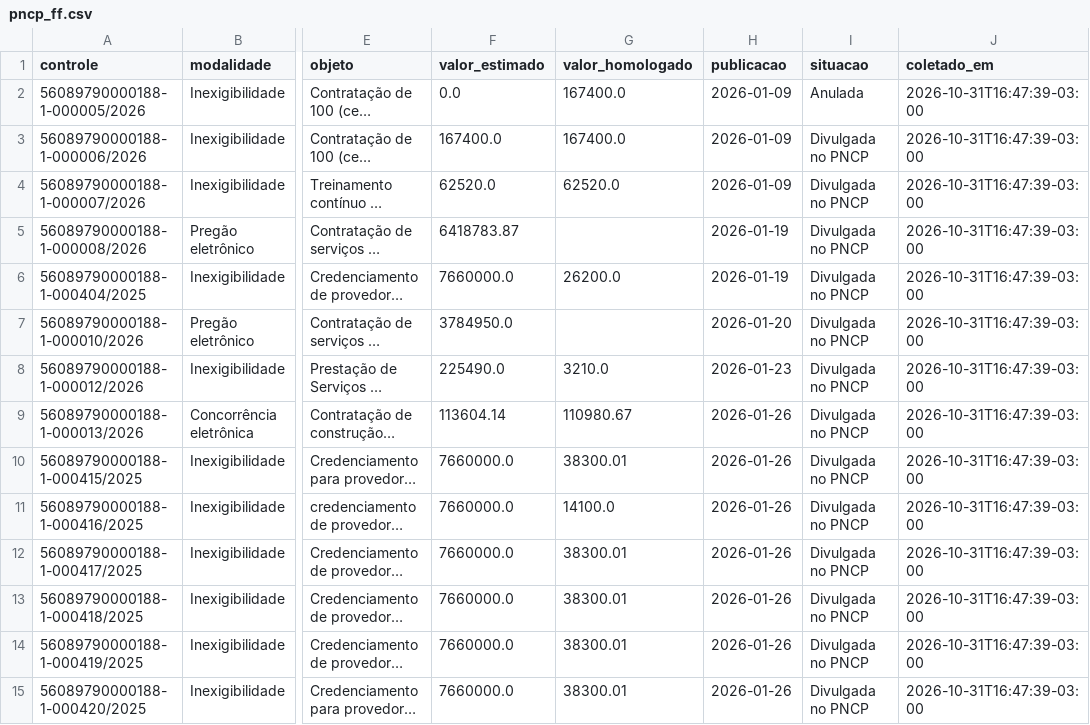
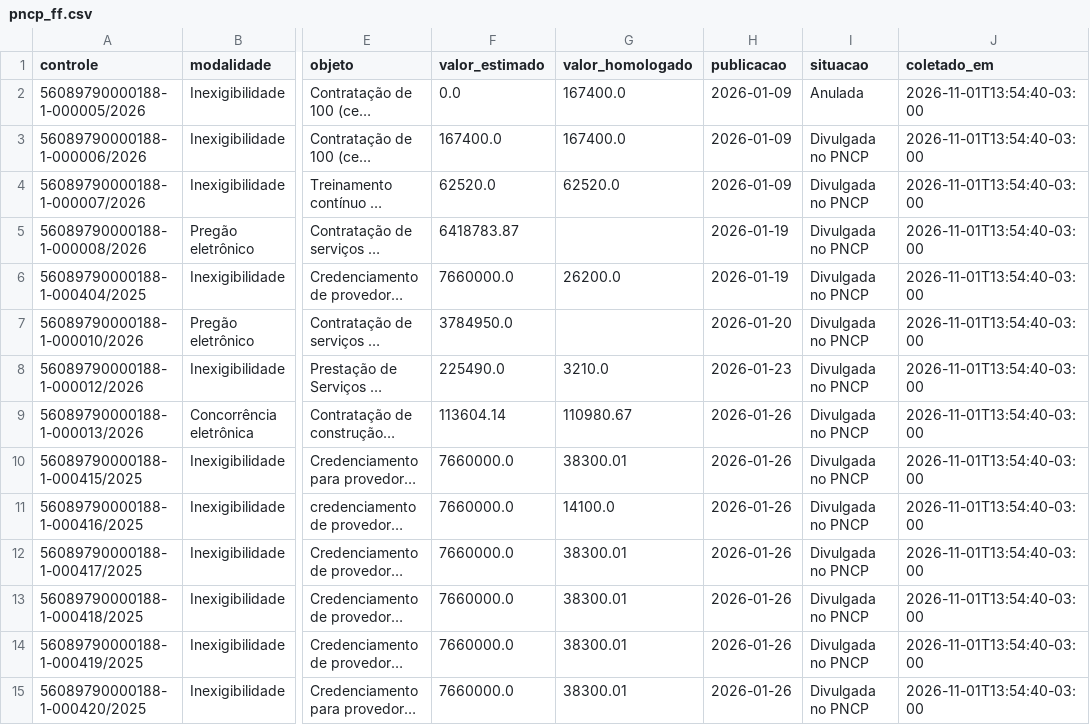
Before and after one commit to Fundacao-Florestal/pca, a CSV file: coleta/pncp_ff.csv, drawn as a sheet; only a part is shown, gaps mark what is left out; long unchanged cells end in …; the diff covers the shown part only; the diff names each change by its address in the sheet, - before the commit and + after, or states it on an @@ line.

```diff
--- a/coleta/pncp_ff.csv
+++ b/coleta/pncp_ff.csv
-J2:J15 (coletado_em): 2026-10-31T16:47:39-03:00
+J2:J15 (coletado_em): 2026-11-01T13:54:40-03:00
```
Also changed, not shown: 127 edited cells elsewhere in this file, 2 other files.
